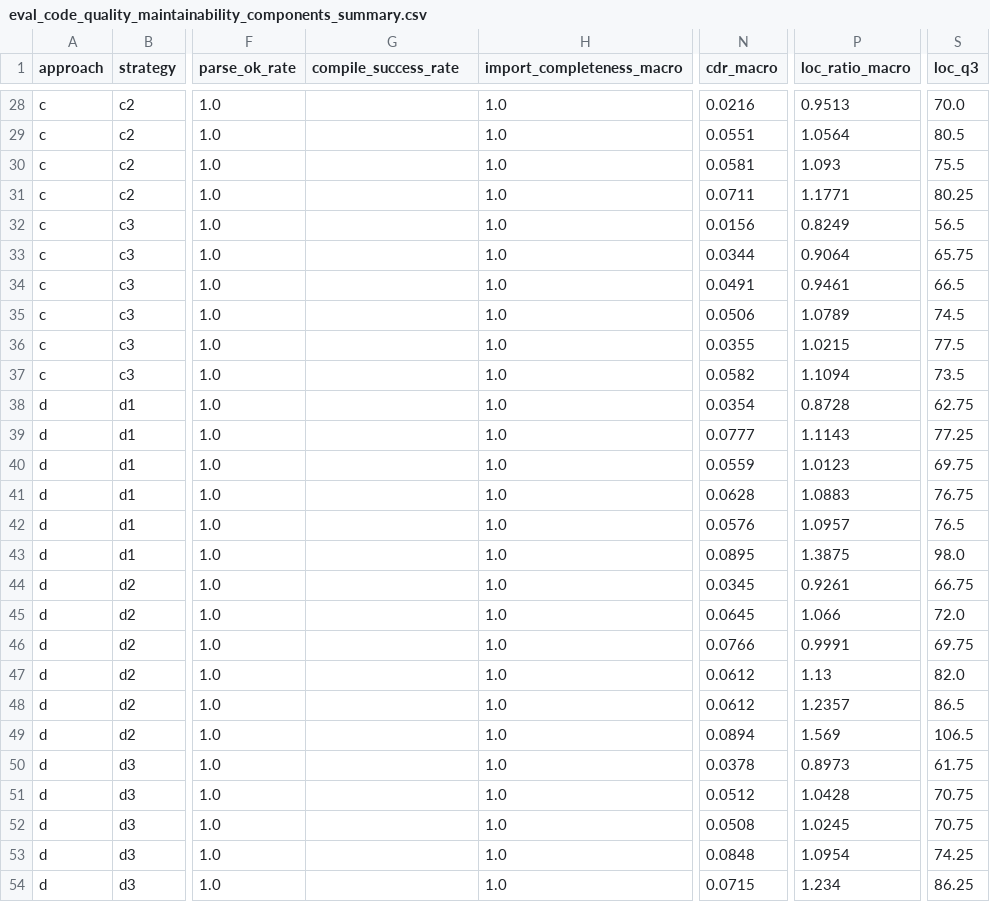
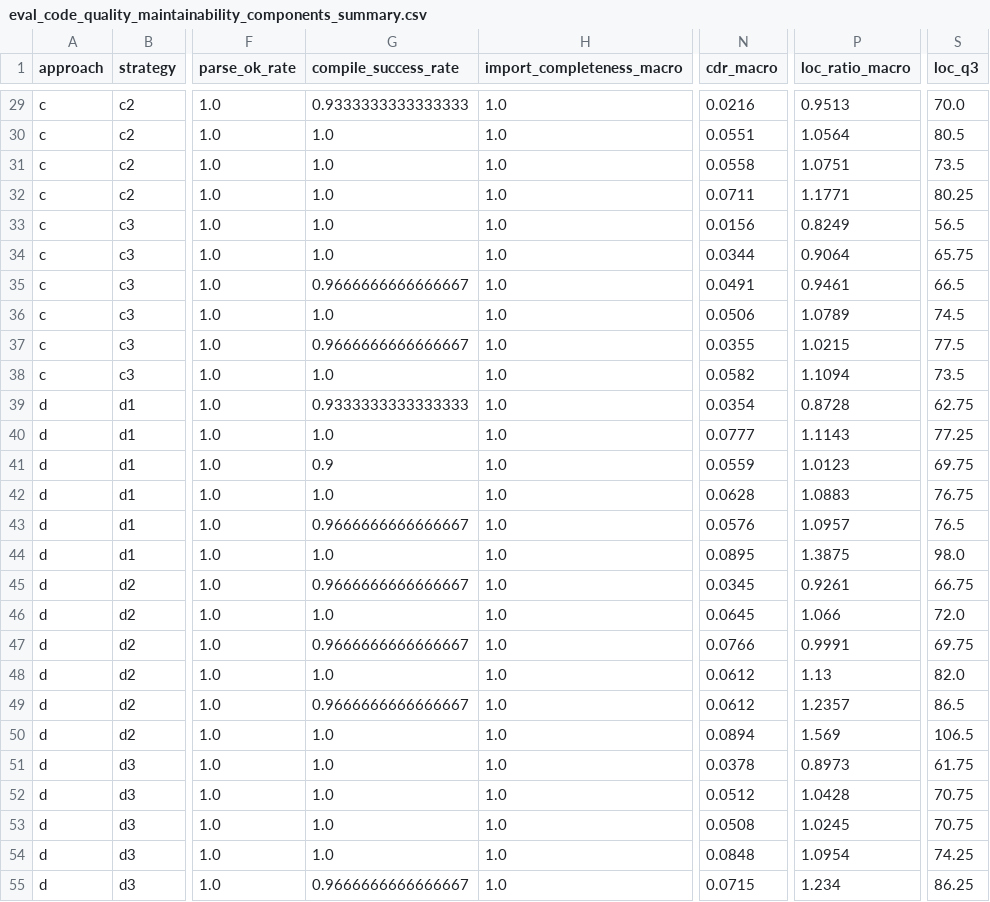
Before and after one commit to chrisnatte/multimodal-design-to-code-transformation, a CSV file: evaluations/components/eval_code_quality_maintainability_components_summary.csv, drawn as a sheet; only a part is shown, gaps mark what is left out; addresses are those after the commit; the diff covers the shown part only; the diff names each change by its address in the sheet, - before the commit and + after, or states it on an @@ line.

```diff
--- a/evaluations/components/eval_code_quality_maintainability_components_summary.csv
+++ b/evaluations/components/eval_code_quality_maintainability_components_summary.csv
-G29 (compile_success_rate): (empty)
+G29 (compile_success_rate): 0.9333333333333333
-G30:G34 (compile_success_rate): (empty)
+G30:G34 (compile_success_rate): 1.0
-N31 (cdr_macro): 0.0581
+N31 (cdr_macro): 0.0558
-P31 (loc_ratio_macro): 1.093
+P31 (loc_ratio_macro): 1.0751
-S31 (loc_q3): 75.5
+S31 (loc_q3): 73.5
-G35 (compile_success_rate): (empty)
+G35 (compile_success_rate): 0.9666666666666667
-G36 (compile_success_rate): (empty)
+G36 (compile_success_rate): 1.0
-G37 (compile_success_rate): (empty)
+G37 (compile_success_rate): 0.9666666666666667
-G38 (compile_success_rate): (empty)
+G38 (compile_success_rate): 1.0
-G39 (compile_success_rate): (empty)
+G39 (compile_success_rate): 0.9333333333333333
-G40 (compile_success_rate): (empty)
+G40 (compile_success_rate): 1.0
-G41 (compile_success_rate): (empty)
+G41 (compile_success_rate): 0.9
-G42 (compile_success_rate): (empty)
+G42 (compile_success_rate): 1.0
-G43 (compile_success_rate): (empty)
+G43 (compile_success_rate): 0.9666666666666667
-G44 (compile_success_rate): (empty)
+G44 (compile_success_rate): 1.0
-G45 (compile_success_rate): (empty)
+G45 (compile_success_rate): 0.9666666666666667
-G46 (compile_success_rate): (empty)
+G46 (compile_success_rate): 1.0
-G47 (compile_success_rate): (empty)
+G47 (compile_success_rate): 0.9666666666666667
-G48 (compile_success_rate): (empty)
+G48 (compile_success_rate): 1.0
-G49 (compile_success_rate): (empty)
+G49 (compile_success_rate): 0.9666666666666667
-G50:G54 (compile_success_rate): (empty)
+G50:G54 (compile_success_rate): 1.0
-G55 (compile_success_rate): (empty)
+G55 (compile_success_rate): 0.9666666666666667
```
Also changed, not shown: 1 added row and 27 edited cells elsewhere in this file, evaluations/components/eval_code_quality_maintainability_components_by_complexity.csv, evaluations/components/eval_code_quality_maintainability_components_degradation.csv, 2 other files.
